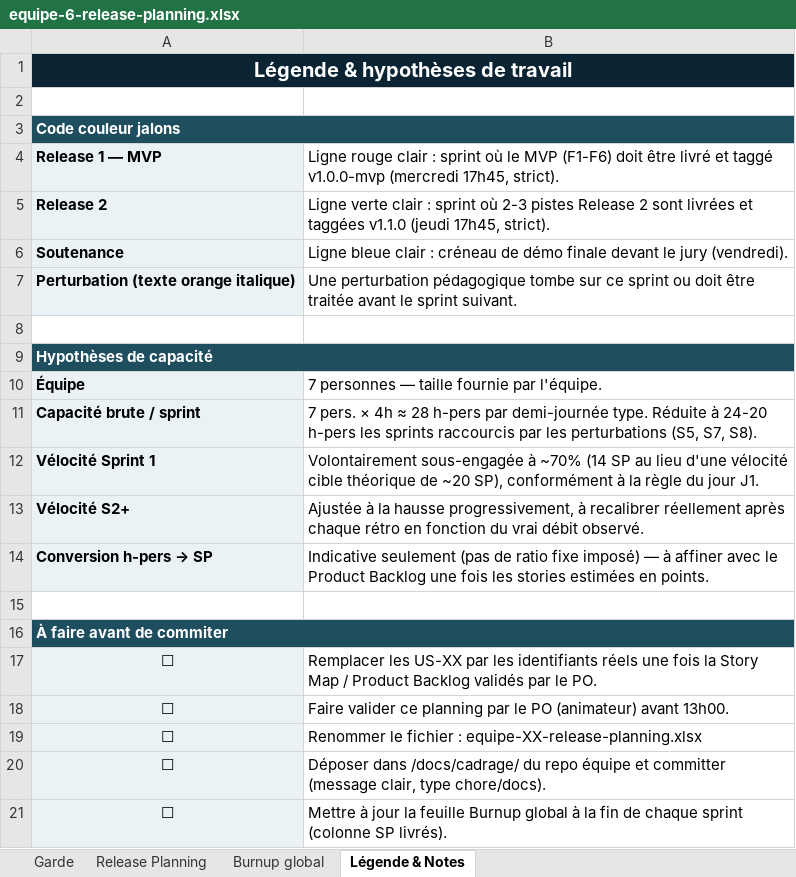
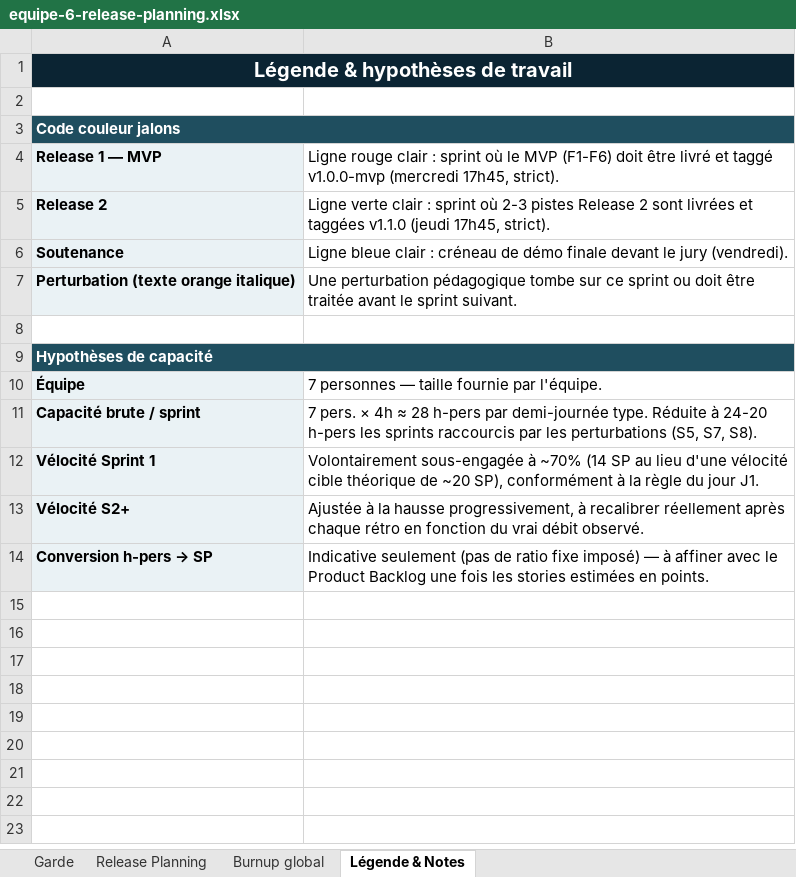
Before and after one commit to theohugo/IPSSI_APOCAL_KIT_GRP_6, an Excel workbook: docs/cadrage/equipe-6-release-planning.xlsx, sheet Légende & Notes, drawn as a sheet; values as stored, in another font and other column widths than the file's, no borders; the diff names each change by its address in the sheet, - before the commit and + after, or states it on an @@ line.

Commit message:
docs(cadrage): mise a jour du release planning

```diff
--- a/docs/cadrage/equipe-6-release-planning.xlsx (sheet Légende & Notes)
+++ b/docs/cadrage/equipe-6-release-planning.xlsx (sheet Légende & Notes)
-row 15: (empty)
-row 16: À faire avant de commiter
-row 17: ☐ | Remplacer les US-XX par les identifiants réels une fois la Story Map / Product Backlog validés par le PO.
-row 18: ☐ | Faire valider ce planning par le PO (animateur) avant 13h00.
-row 19: ☐ | Renommer le fichier : equipe-XX-release-planning.xlsx
-row 20: ☐ | Déposer dans /docs/cadrage/ du repo équipe et committer (message clair, type chore/docs).
-row 21: ☐ | Mettre à jour la feuille Burnup global à la fin de chaque sprint (colonne SP livrés).
```
Also changed, not shown: sheet Garde.
